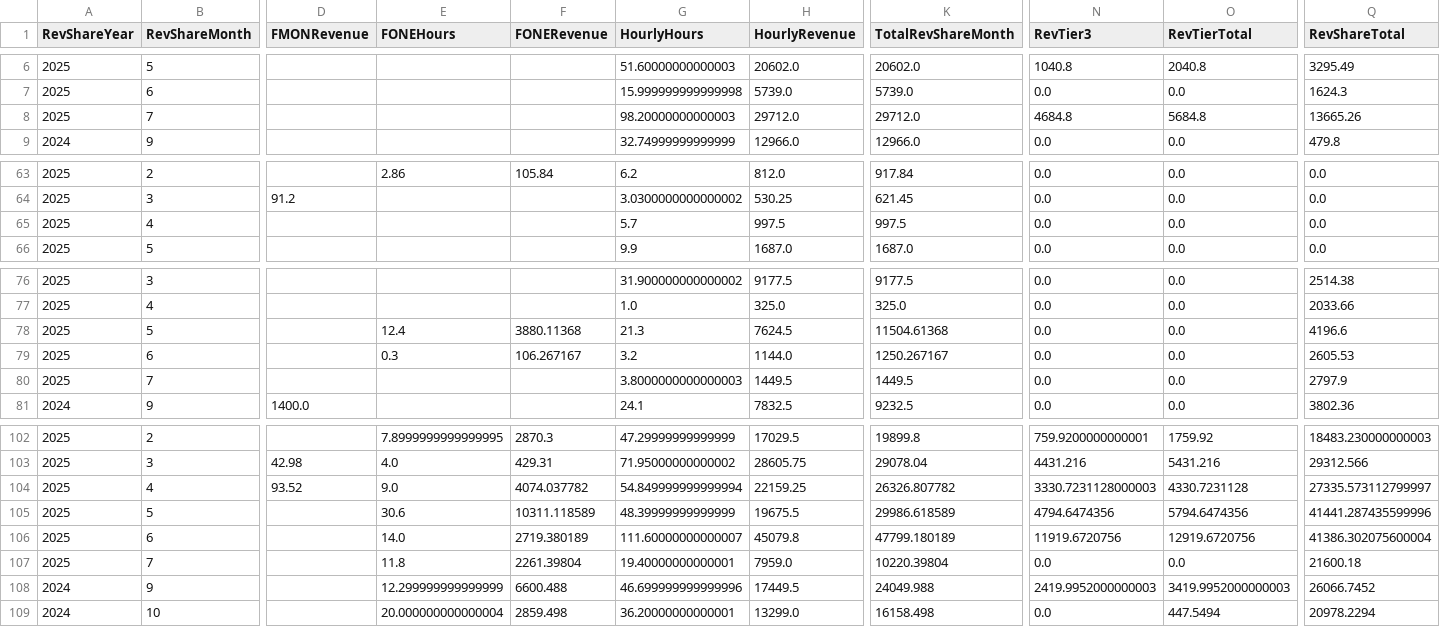
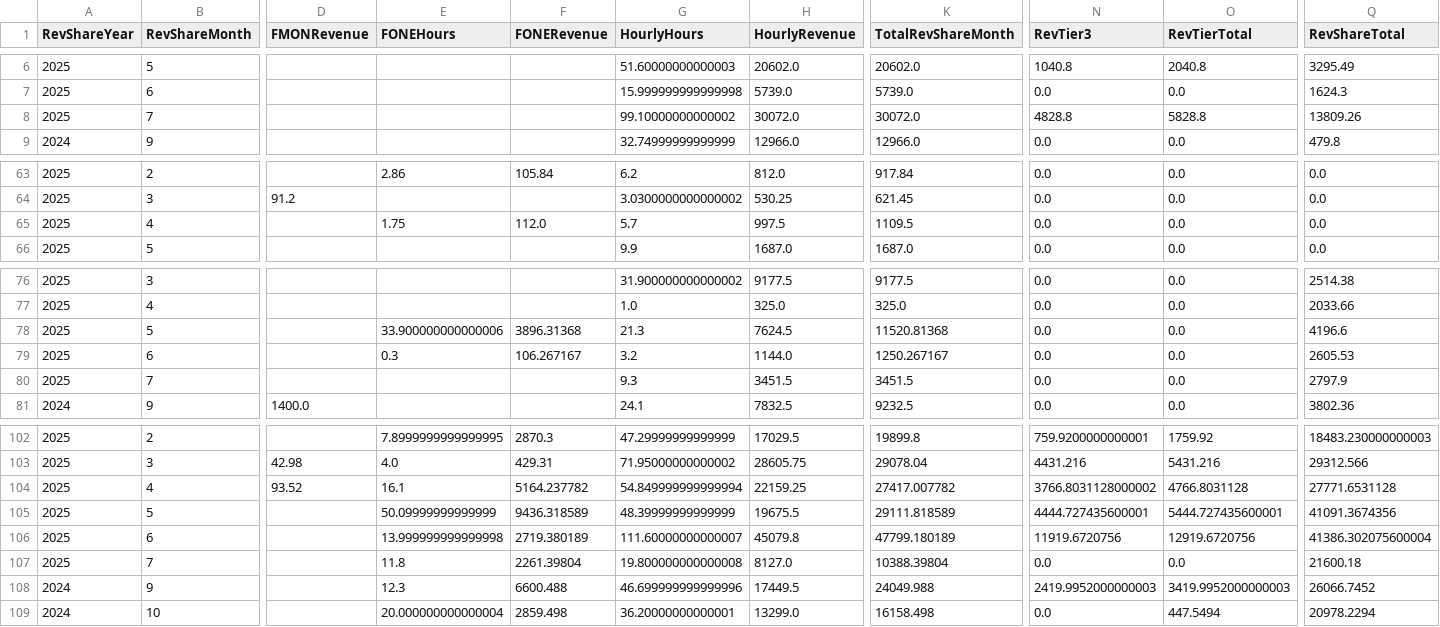
Before and after one commit to dhernandez-coding/gdp-dashboard, a CSV file: data/RevShareNewLogic.csv, drawn as a sheet; only a part is shown, gaps mark what is left out; the diff covers the shown part only; the diff names each change by its address in the sheet, - before the commit and + after, or states it on an @@ line.

```diff
--- a/data/RevShareNewLogic.csv
+++ b/data/RevShareNewLogic.csv
-G8 (HourlyHours): 98.20000000000003
+G8 (HourlyHours): 99.10000000000002
-H8 (HourlyRevenue): 29712.0
+H8 (HourlyRevenue): 30072.0
-K8 (TotalRevShareMonth): 29712.0
+K8 (TotalRevShareMonth): 30072.0
-N8 (RevTier3): 4684.8
+N8 (RevTier3): 4828.8
-O8 (RevTierTotal): 5684.8
+O8 (RevTierTotal): 5828.8
-Q8 (RevShareTotal): 13665.26
+Q8 (RevShareTotal): 13809.26
-E65 (FONEHours): (empty)
+E65 (FONEHours): 1.75
-F65 (FONERevenue): (empty)
+F65 (FONERevenue): 112.0
-K65 (TotalRevShareMonth): 997.5
+K65 (TotalRevShareMonth): 1109.5
-E78 (FONEHours): 12.4
+E78 (FONEHours): 33.900000000000006
-F78 (FONERevenue): 3880.11368
+F78 (FONERevenue): 3896.31368
-K78 (TotalRevShareMonth): 11504.61368
+K78 (TotalRevShareMonth): 11520.81368
-G80 (HourlyHours): 3.8000000000000003
+G80 (HourlyHours): 9.3
-H80 (HourlyRevenue): 1449.5
+H80 (HourlyRevenue): 3451.5
-K80 (TotalRevShareMonth): 1449.5
+K80 (TotalRevShareMonth): 3451.5
-E104 (FONEHours): 9.0
+E104 (FONEHours): 16.1
-F104 (FONERevenue): 4074.037782
+F104 (FONERevenue): 5164.237782
-K104 (TotalRevShareMonth): 26326.807782
+K104 (TotalRevShareMonth): 27417.007782
-N104 (RevTier3): 3330.7231128000003
+N104 (RevTier3): 3766.8031128000002
-O104 (RevTierTotal): 4330.7231128
+O104 (RevTierTotal): 4766.8031128
-Q104 (RevShareTotal): 27335.573112799997
+Q104 (RevShareTotal): 27771.6531128
-E105 (FONEHours): 30.6
+E105 (FONEHours): 50.09999999999999
-F105 (FONERevenue): 10311.118589
+F105 (FONERevenue): 9436.318589
-K105 (TotalRevShareMonth): 29986.618589
+K105 (TotalRevShareMonth): 29111.818589
-N105 (RevTier3): 4794.6474356
+N105 (RevTier3): 4444.727435600001
-O105 (RevTierTotal): 5794.6474356
+O105 (RevTierTotal): 5444.727435600001
-Q105 (RevShareTotal): 41441.287435599996
+Q105 (RevShareTotal): 41091.3674356
-E106 (FONEHours): 14.0
+E106 (FONEHours): 13.999999999999998
-G107 (HourlyHours): 19.40000000000001
+G107 (HourlyHours): 19.800000000000008
-H107 (HourlyRevenue): 7959.0
+H107 (HourlyRevenue): 8127.0
-K107 (TotalRevShareMonth): 10220.39804
+K107 (TotalRevShareMonth): 10388.39804
-E108 (FONEHours): 12.299999999999999
+E108 (FONEHours): 12.3
```
Also changed, not shown: 49 edited cells elsewhere in this file, data/vwTimeEntriesType2.csv, 4 other files.
